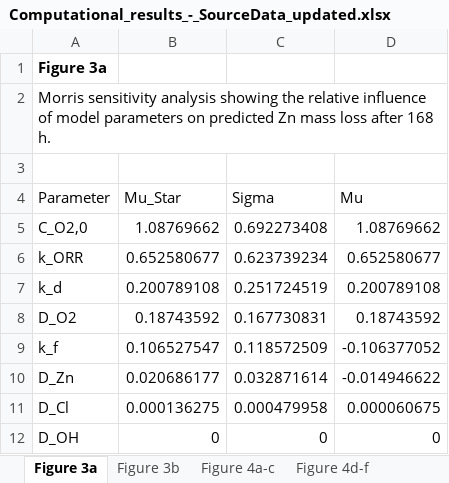
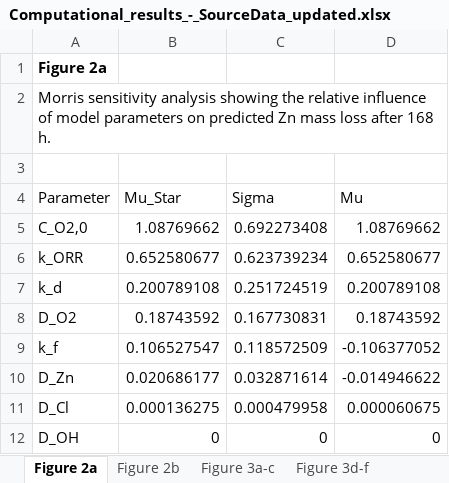
Before and after one commit to sanjukadupul-wq/Dissolve-3.0, an Excel workbook: Computational_results_-_SourceData_updated.xlsx, sheet Figure 2a, drawn as a sheet; values as stored, in another font and other column widths than the file's, no borders; the diff names each change by its address in the sheet, - before the commit and + after, or states it on an @@ line.

```diff
--- a/Computational_results_-_SourceData_updated.xlsx (sheet Figure 2a)
+++ b/Computational_results_-_SourceData_updated.xlsx (sheet Figure 2a)
-sheet tab: Figure 3a
+sheet tab: Figure 2a
-sheet tab: Figure 3b
+sheet tab: Figure 2b
-sheet tab: Figure 4a-c
+sheet tab: Figure 3a-c
-sheet tab: Figure 4d-f
+sheet tab: Figure 3d-f
-A1 (Parameter): Figure 3a
+A1 (Parameter): Figure 2a
```
Also changed, not shown: sheet Figure 5a,b, sheet Figure 7c, sheet Figure 7d, sheet Figure 4e,f, sheet Table S11, sheet Figure 2b, 5 more sheets, other sheet tabs, 2 other files.
